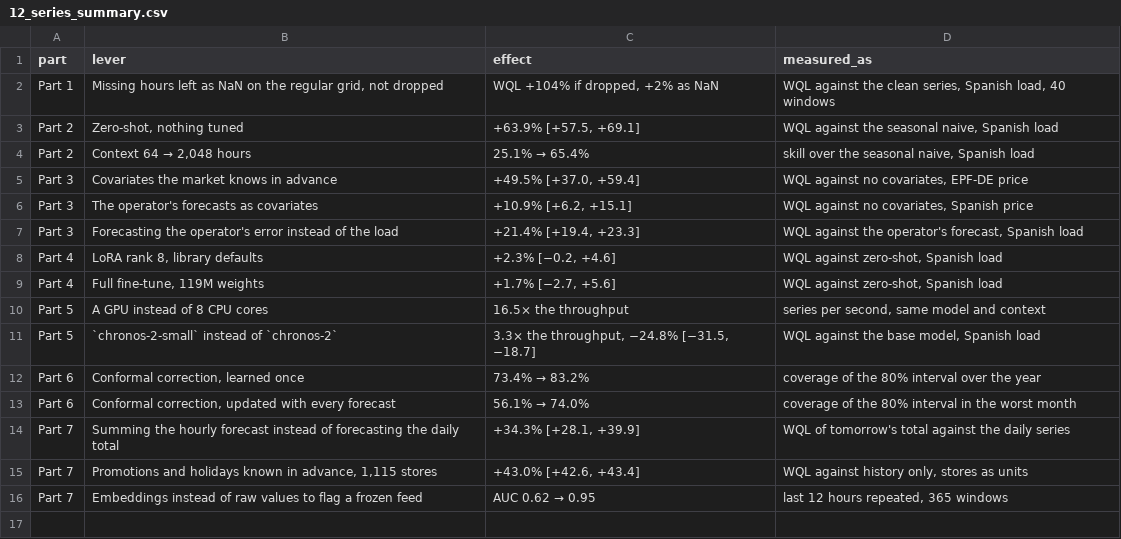
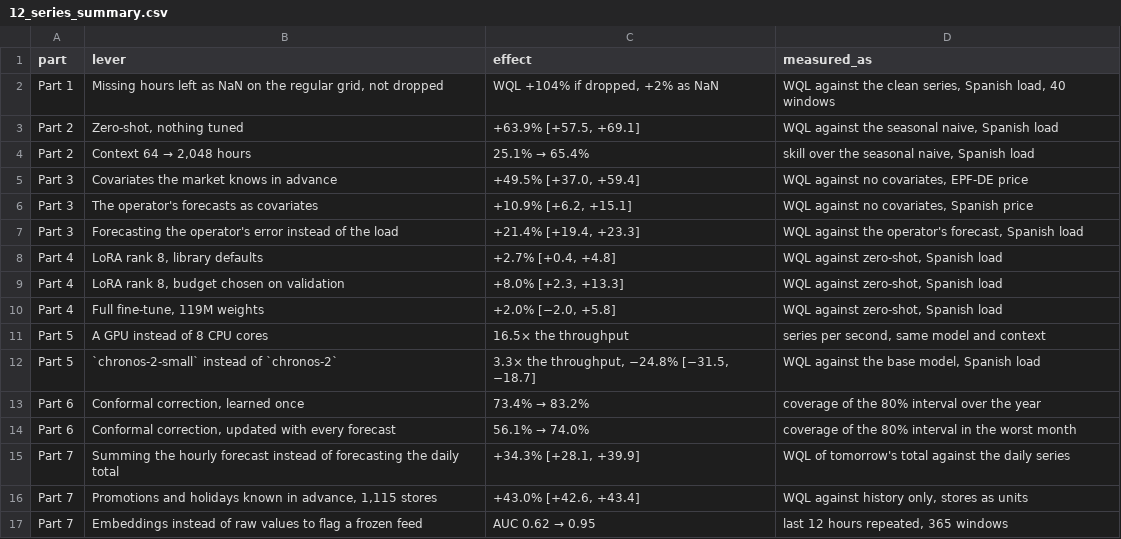
Before and after one commit to epjover/chronos2-in-practice, a CSV file: results/12_series_summary.csv, drawn as a sheet.

Commit message:
Parts 6 and 7 follow Part 4's new numbers; series summary regenerated

```diff
--- a/results/12_series_summary.csv
+++ b/results/12_series_summary.csv
@@ -7,4 +7,5 @@ Part 3,The operator's forecasts as covariates,"+10.9% [+6.2, +15.1]","WQL agains
 Part 3,Forecasting the operator's error instead of the load,"+21.4% [+19.4, +23.3]","WQL against the operator's forecast, Spanish load"
-Part 4,"LoRA rank 8, library defaults","+2.3% [−0.2, +4.6]","WQL against zero-shot, Spanish load"
-Part 4,"Full fine-tune, 119M weights","+1.7% [−2.7, +5.6]","WQL against zero-shot, Spanish load"
+Part 4,"LoRA rank 8, library defaults","+2.7% [+0.4, +4.8]","WQL against zero-shot, Spanish load"
+Part 4,"LoRA rank 8, budget chosen on validation","+8.0% [+2.3, +13.3]","WQL against zero-shot, Spanish load"
+Part 4,"Full fine-tune, 119M weights","+2.0% [−2.0, +5.8]","WQL against zero-shot, Spanish load"
 Part 5,A GPU instead of 8 CPU cores,16.5× the throughput,"series per second, same model and context"
```
Also changed, not shown: results/12_decision_path.csv, 6 other files.
